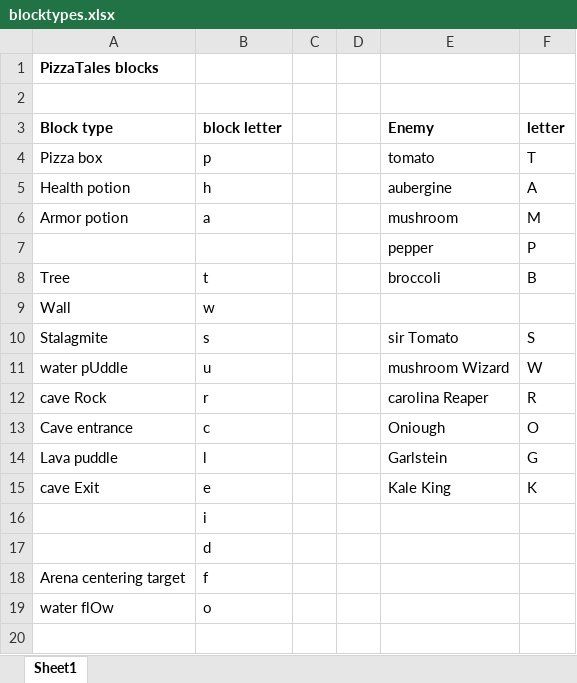
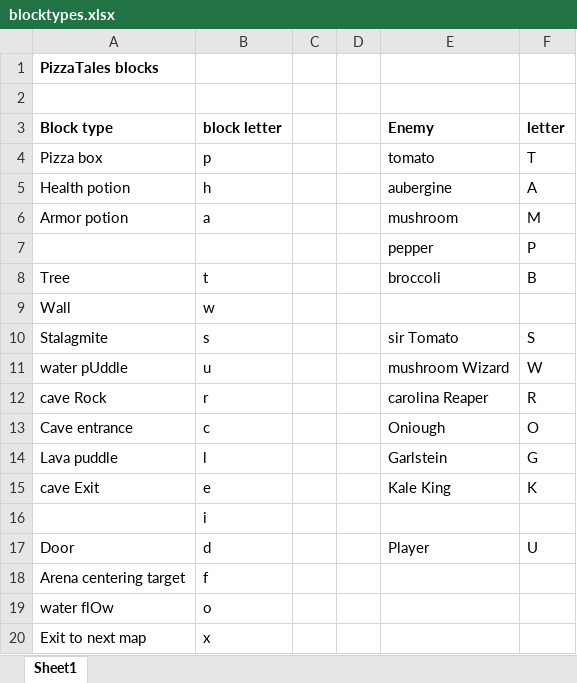
Before and after one commit to QuentinDer/pizzatales, an Excel workbook: src/data/blocktypes.xlsx, sheet Sheet1, drawn as a sheet; values as stored, in another font and other column widths than the file's, no borders; removed rows and columns are numbered as before the commit, all else as after; the diff names each change by its address in the sheet, - before the commit and + after, or states it on an @@ line.

Commit message:
adding levelexit, player initial position, basic level loading, pause

```diff
--- a/src/data/blocktypes.xlsx (sheet Sheet1)
+++ b/src/data/blocktypes.xlsx (sheet Sheet1)
-row 17:  | d
+row 17: Door | d |  |  | Player | U
+row 20: Exit to next map | x
```
Also changed, not shown: 13 other files.
